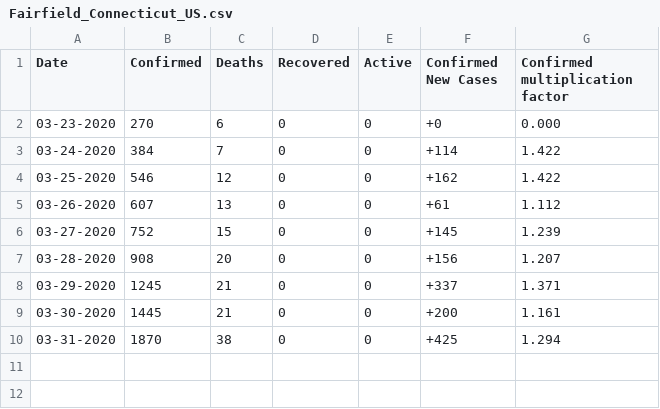
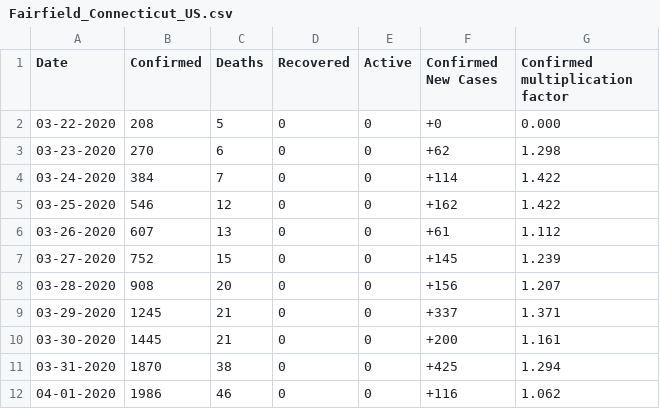
Before and after one commit to jsheffie/covid_19_data_parser, a CSV file: data_output/Fairfield_Connecticut_US.csv, drawn as a sheet.

```diff
--- a/data_output/Fairfield_Connecticut_US.csv
+++ b/data_output/Fairfield_Connecticut_US.csv
@@ -1,3 +1,4 @@
 Date,Confirmed,Deaths,Recovered,Active,Confirmed New Cases,Confirmed multiplication factor
-03-23-2020,270,6,0,0,+0,0.000
+03-22-2020,208,5,0,0,+0,0.000
+03-23-2020,270,6,0,0,+62,1.298
 03-24-2020,384,7,0,0,+114,1.422
@@ -10 +11,2 @@ Date,Confirmed,Deaths,Recovered,Active,Confirmed New Cases,Confirmed multiplicat
 03-31-2020,1870,38,0,0,+425,1.294
+04-01-2020,1986,46,0,0,+116,1.062
```
Also changed, not shown: data_output/Harris_Texas_US.csv, data_output/Los_Angeles_California_US.csv, 37 other files.
